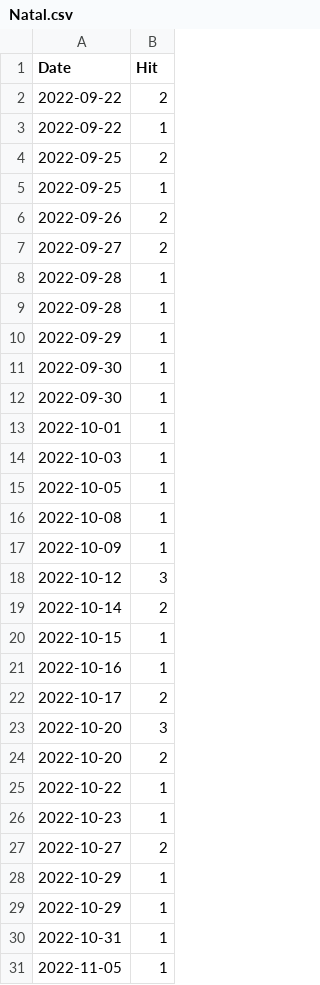
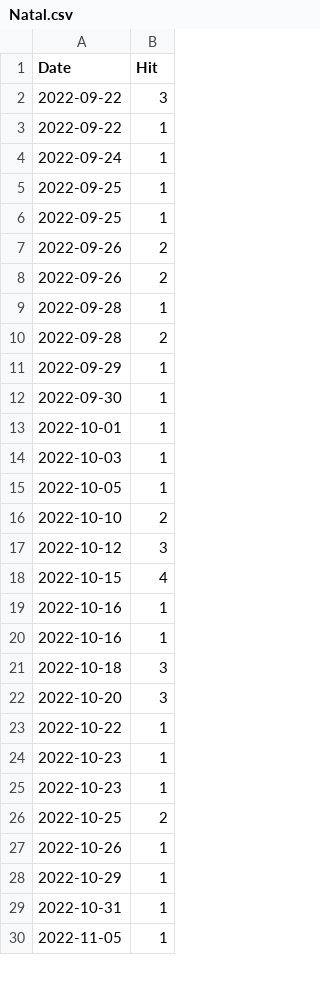
Before and after one commit to notsmart-af/streamlit, a CSV file: data/Natal.csv, drawn as a sheet; only a part is shown; the diff covers the shown part only.

```diff
--- a/data/Natal.csv
+++ b/data/Natal.csv
@@ -1,12 +1,12 @@
 Date,Hit
-2022-09-22,2
+2022-09-22,3
 2022-09-22,1
-2022-09-25,2
+2022-09-24,1
+2022-09-25,1
 2022-09-25,1
 2022-09-26,2
-2022-09-27,2
+2022-09-26,2
 2022-09-28,1
-2022-09-28,1
+2022-09-28,2
 2022-09-29,1
-2022-09-30,1
 2022-09-30,1
@@ -15,15 +15,14 @@ Date,Hit
 2022-10-05,1
-2022-10-08,1
-2022-10-09,1
+2022-10-10,2
 2022-10-12,3
-2022-10-14,2
-2022-10-15,1
+2022-10-15,4
 2022-10-16,1
-2022-10-17,2
+2022-10-16,1
+2022-10-18,3
 2022-10-20,3
-2022-10-20,2
 2022-10-22,1
 2022-10-23,1
-2022-10-27,2
-2022-10-29,1
+2022-10-23,1
+2022-10-25,2
+2022-10-26,1
 2022-10-29,1
```
Also changed, not shown: 1 added row elsewhere in this file, 3 other files.
